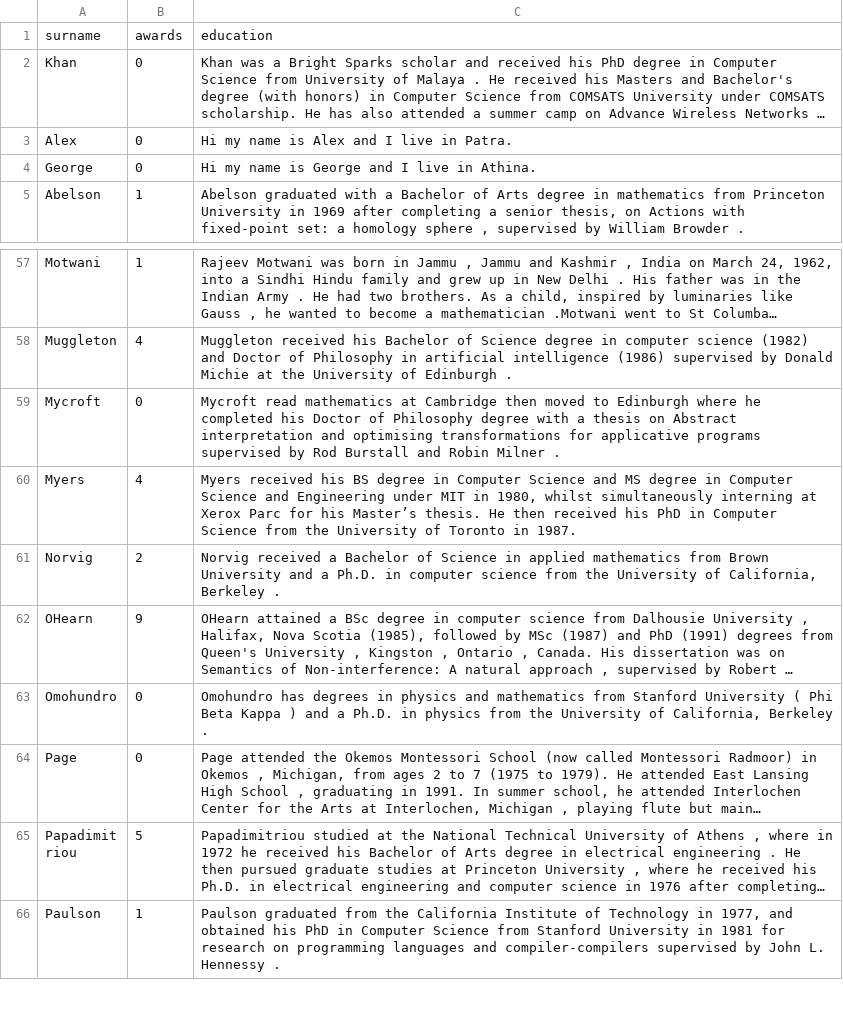
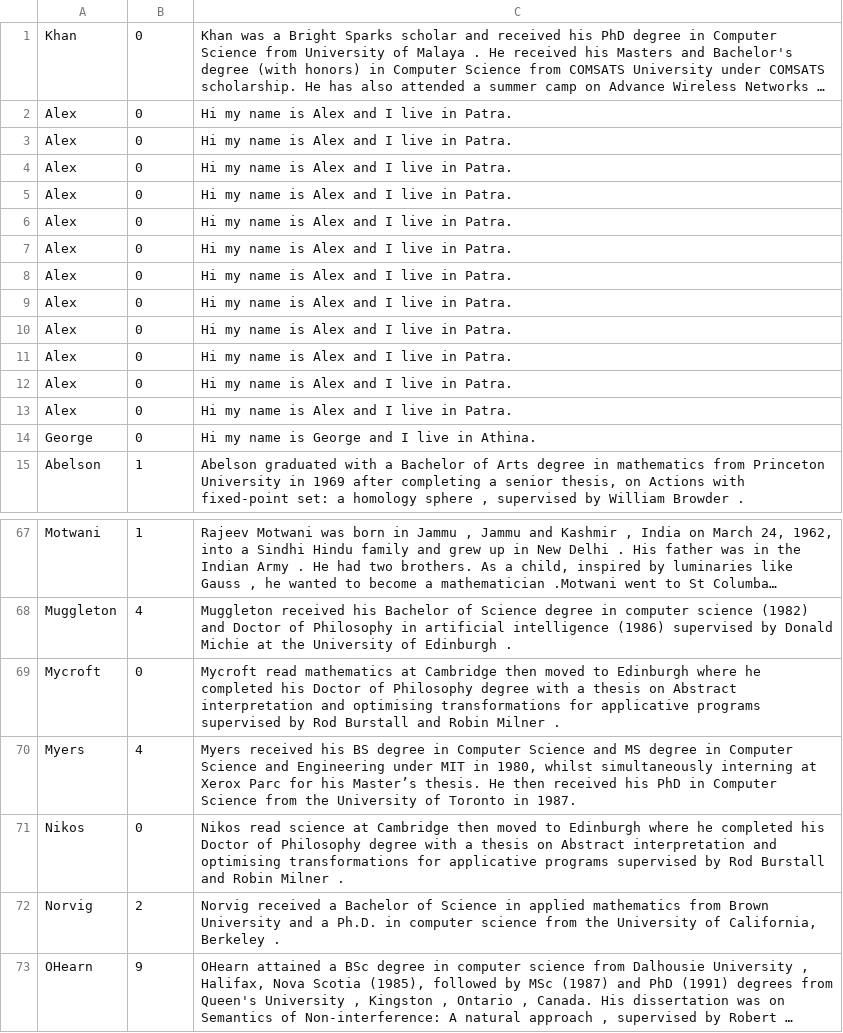
Before and after one commit to AizenvoltPrime/multidimension_data_structures, a CSV file: scrapdata.csv, drawn as a sheet; only a part is shown, gaps mark what is left out; the shorter side is filled out with more unchanged rows; long unchanged cells end in …; removed rows and columns are numbered as before the commit, all else as after; the diff names each change by its address in the sheet, - before the commit and + after, or states it on an @@ line.

```diff
--- a/scrapdata.csv
+++ b/scrapdata.csv
-row 1: surname | awards | education
+row 2: Alex | 0 | Hi my name is Alex and I live in Patra.
+row 3: Alex | 0 | Hi my name is Alex and I live in Patra.
+row 4: Alex | 0 | Hi my name is Alex and I live in Patra.
+row 5: Alex | 0 | Hi my name is Alex and I live in Patra.
+row 6: Alex | 0 | Hi my name is Alex and I live in Patra.
+row 7: Alex | 0 | Hi my name is Alex and I live in Patra.
+row 8: Alex | 0 | Hi my name is Alex and I live in Patra.
+row 9: Alex | 0 | Hi my name is Alex and I live in Patra.
+row 10: Alex | 0 | Hi my name is Alex and I live in Patra.
+row 11: Alex | 0 | Hi my name is Alex and I live in Patra.
+row 12: Alex | 0 | Hi my name is Alex and I live in Patra.
+row 71: Nikos | 0 | Nikos read science at Cambridge then moved to Edinburgh where he completed his Doctor of Philosophy degree with a thesis on Abstract interpretation and optimising transformations for applicative programs supervised by Rod Burstall and Robin Milner .
```
Also changed, not shown: 2 other files.
